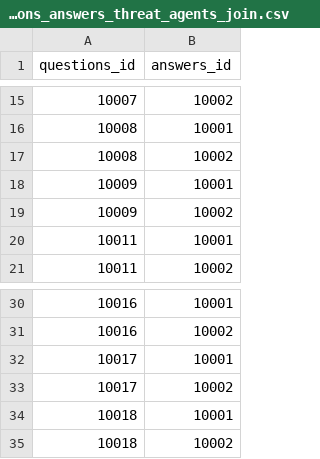
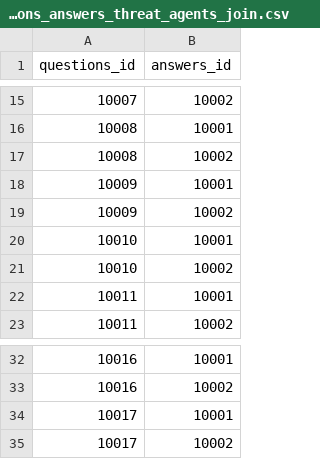
Before and after one commit to rating-eu/rating_v1, a CSV file: src/main/resources/config/liquibase/LPA_questions_answers_threat_agents_join.csv, drawn as a sheet; only a part is shown, gaps mark what is left out.

Commit message:
+LPA (base = 10000) ThreatAgents questions answers join (Liquibase)

```diff
--- a/src/main/resources/config/liquibase/LPA_questions_answers_threat_agents_join.csv
+++ b/src/main/resources/config/liquibase/LPA_questions_answers_threat_agents_join.csv
@@ -19,2 +19,4 @@ questions_id;answers_id
 10009;10002
+10010;10001
+10010;10002
 10011;10001
@@ -33,3 +35 @@ questions_id;answers_id
 10017;10002
-10018;10001
-10018;10002
```
Also changed, not shown: 2 other files.
